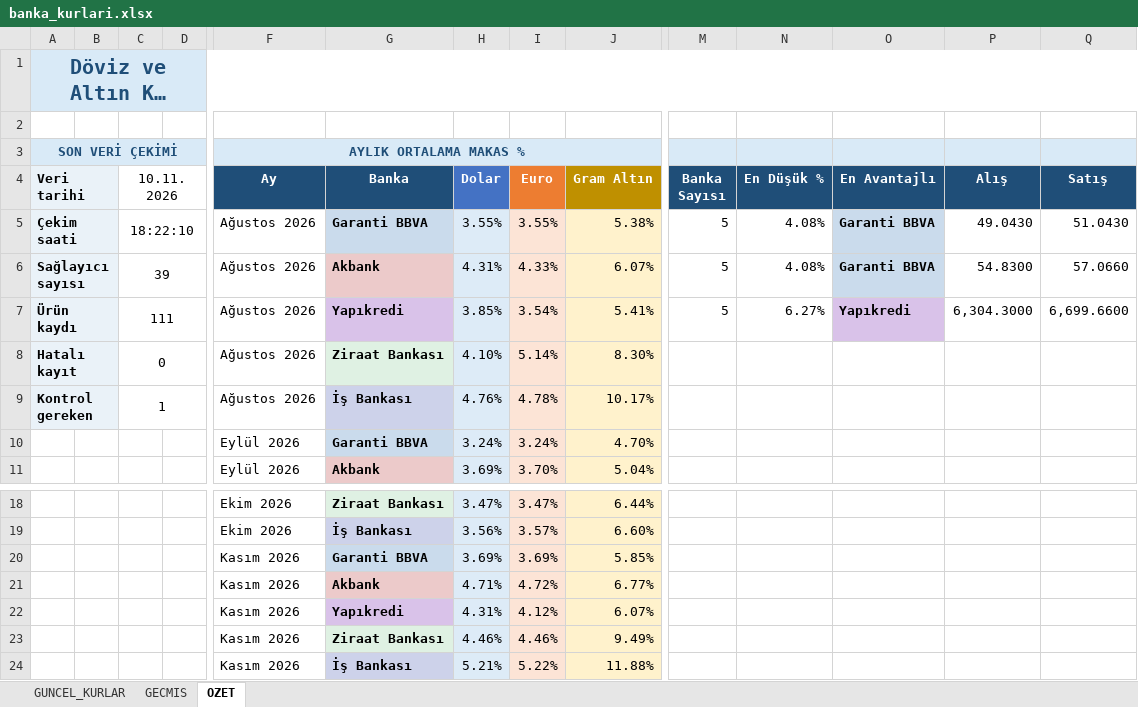
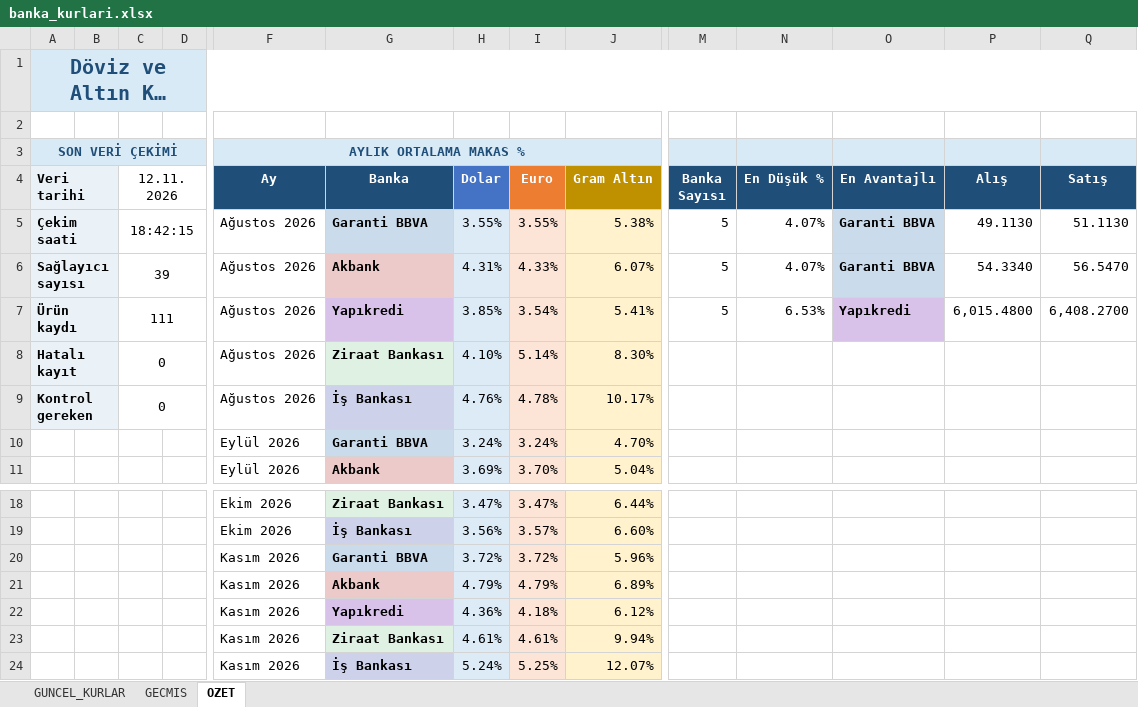
Before and after one commit to OdemeUrunleri/banka-kurlari-takip, an Excel workbook: output/banka_kurlari.xlsx, sheet OZET, drawn as a sheet; only a part is shown, gaps mark what is left out; long unchanged cells end in …; values as stored, in another font and other column widths than the file's, no borders; charts and pictures not drawn; removed rows and columns are numbered as before the commit, all else as after; rows hold the shown columns only; the diff names each change by its address in the sheet, - before the commit and + after, or states it on an @@ line.

```diff
--- a/output/banka_kurlari.xlsx (sheet OZET)
+++ b/output/banka_kurlari.xlsx (sheet OZET)
-C4: 10.11.2026
+C4: 12.11.2026
-C5 (12.11.2026): 18:22:10
+C5 (12.11.2026): 18:42:15
-N5:N6 (En Düşük %): 4.08%
+N5:N6 (En Düşük %): 4.07%
-P5 (Alış): 49.0430
+P5 (Alış): 49.1130
-Q5 (Satış): 51.0430
+Q5 (Satış): 51.1130
-P6 (Alış): 54.8300
+P6 (Alış): 54.3340
-Q6 (Satış): 57.0660
+Q6 (Satış): 56.5470
-N7 (En Düşük %): 6.27%
+N7 (En Düşük %): 6.53%
-P7 (Alış): 6,304.3000
+P7 (Alış): 6,015.4800
-Q7 (Satış): 6,699.6600
+Q7 (Satış): 6,408.2700
-C9 (12.11.2026): 1
+C9 (12.11.2026): 0
-row 20:  |  |  |  | Kasım 2026 | Garanti BBVA | 3.69% | 3.69% | 5.85%
-row 21:  |  |  |  | Kasım 2026 | Akbank | 4.71% | 4.72% | 6.77%
-row 22:  |  |  |  | Kasım 2026 | Yapıkredi | 4.31% | 4.12% | 6.07%
-row 23:  |  |  |  | Kasım 2026 | Ziraat Bankası | 4.46% | 4.46% | 9.49%
-row 24:  |  |  |  | Kasım 2026 | İş Bankası | 5.21% | 5.22% | 11.88%
+row 20:  |  |  |  | Kasım 2026 | Garanti BBVA | 3.72% | 3.72% | 5.96%
+row 21:  |  |  |  | Kasım 2026 | Akbank | 4.79% | 4.79% | 6.89%
+row 22:  |  |  |  | Kasım 2026 | Yapıkredi | 4.36% | 4.18% | 6.12%
+row 23:  |  |  |  | Kasım 2026 | Ziraat Bankası | 4.61% | 4.61% | 9.94%
+row 24:  |  |  |  | Kasım 2026 | İş Bankası | 5.24% | 5.25% | 12.07%
```
Also changed, not shown: sheet GECMIS, sheet GUNCEL_KURLAR, charts or pictures, 2 other files.
